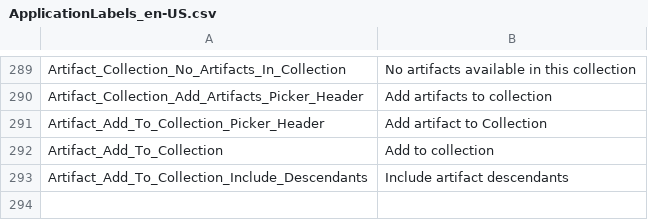
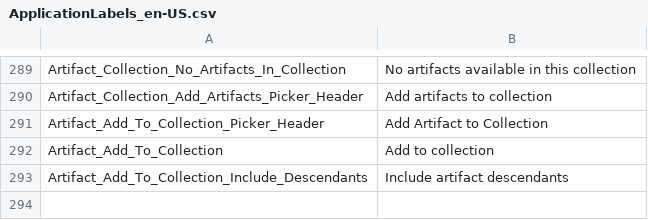
Before and after one commit to ogolikhin/blueprint, a CSV file: svc/db/AdminStorage/Data/ApplicationLabels_en-US.csv, drawn as a sheet; only a part is shown, gaps mark what is left out.

Commit message:
Change artifact to Artifact too.

```diff
--- a/svc/db/AdminStorage/Data/ApplicationLabels_en-US.csv
+++ b/svc/db/AdminStorage/Data/ApplicationLabels_en-US.csv
@@ -290,3 +290,3 @@ Artifact_Collection_No_Artifacts_In_Collection,"No artifacts available in this c
 Artifact_Collection_Add_Artifacts_Picker_Header,"Add artifacts to collection"
-Artifact_Add_To_Collection_Picker_Header,"Add artifact to Collection"
+Artifact_Add_To_Collection_Picker_Header,"Add Artifact to Collection"
 Artifact_Add_To_Collection,"Add to collection"
```
Also changed, not shown: 3 other files.
